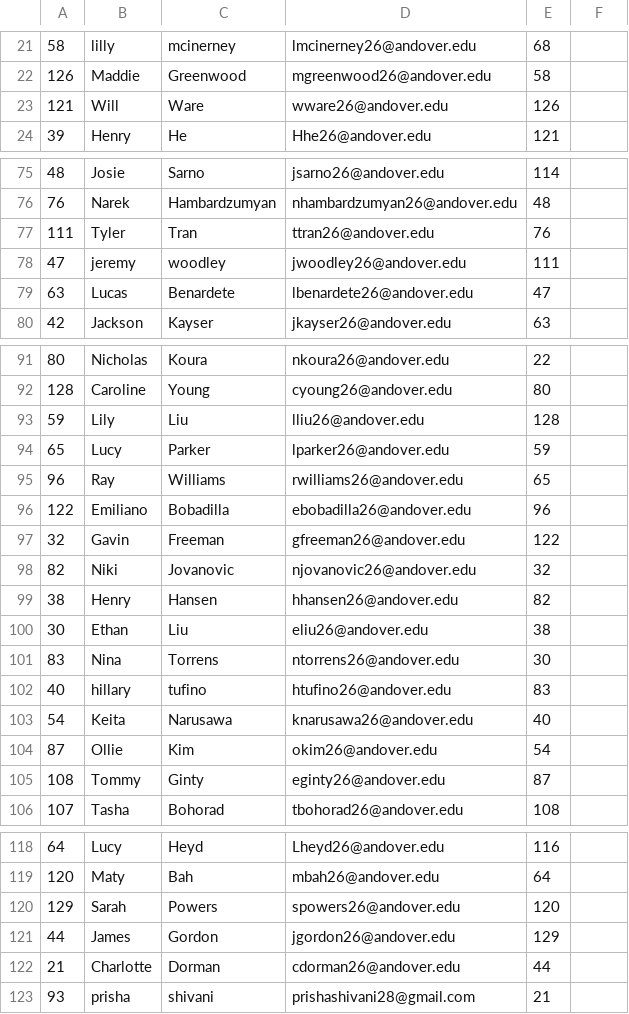
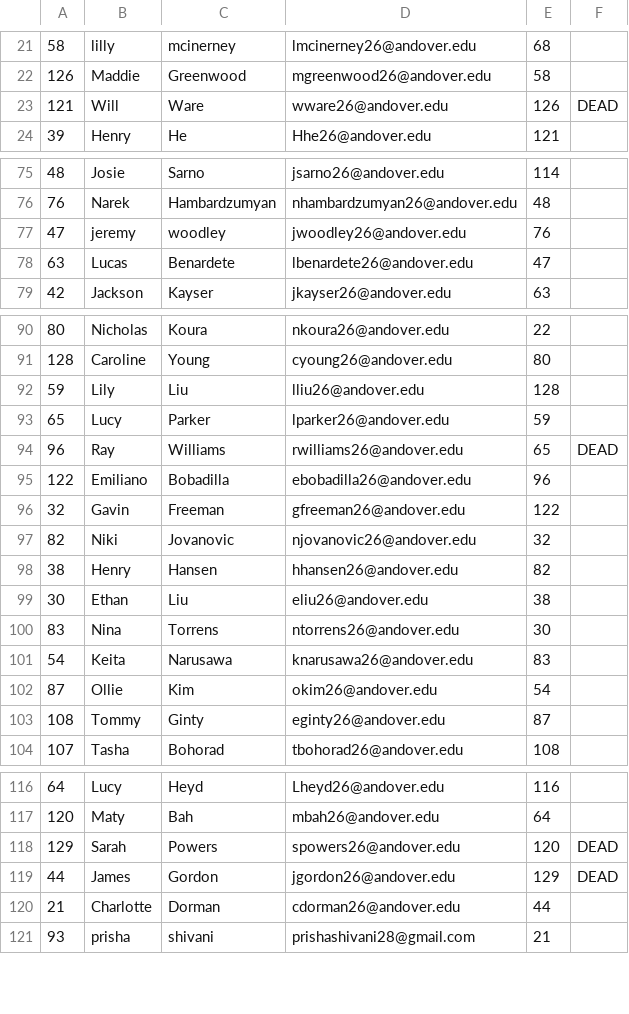
Before and after one commit to jinfanfrankhu/AndoverAssassin2025, a CSV file: 26.csv, drawn as a sheet; only a part is shown, gaps mark what is left out.

Commit message:
kills

```diff
--- a/26.csv
+++ b/26.csv
@@ -22,3 +22,3 @@
 126,Maddie,Greenwood,mgreenwood26@andover.edu,58
-121,Will,Ware,wware26@andover.edu,126
+121,Will,Ware,wware26@andover.edu,126,DEAD
 39,Henry,He,Hhe26@andover.edu,121
@@ -76,4 +76,3 @@
 76,Narek,Hambardzumyan,nhambardzumyan26@andover.edu,48
-111,Tyler,Tran,ttran26@andover.edu,76
-47,jeremy,woodley,jwoodley26@andover.edu,111
+47,jeremy,woodley,jwoodley26@andover.edu,76
 63,Lucas,Benardete,lbenardete26@andover.edu,47
@@ -94,3 +93,3 @@
 65,Lucy ,Parker ,lparker26@andover.edu,59
-96,Ray,Williams,rwilliams26@andover.edu,65
+96,Ray,Williams,rwilliams26@andover.edu,65,DEAD
 122,Emiliano,Bobadilla,ebobadilla26@andover.edu,96
@@ -101,4 +100,3 @@
 83,Nina,Torrens,ntorrens26@andover.edu,30
-40,hillary,tufino,htufino26@andover.edu ,83
-54,Keita ,Narusawa,knarusawa26@andover.edu,40
+54,Keita ,Narusawa,knarusawa26@andover.edu,83
 87,Ollie,Kim,okim26@andover.edu,54
@@ -119,4 +117,4 @@
 120,Maty,Bah,mbah26@andover.edu,64
-129,Sarah,Powers,spowers26@andover.edu,120
-44,James,Gordon,jgordon26@andover.edu,129
+129,Sarah,Powers,spowers26@andover.edu,120,DEAD
+44,James,Gordon,jgordon26@andover.edu,129,DEAD
 21,Charlotte,Dorman,cdorman26@andover.edu,44
```
